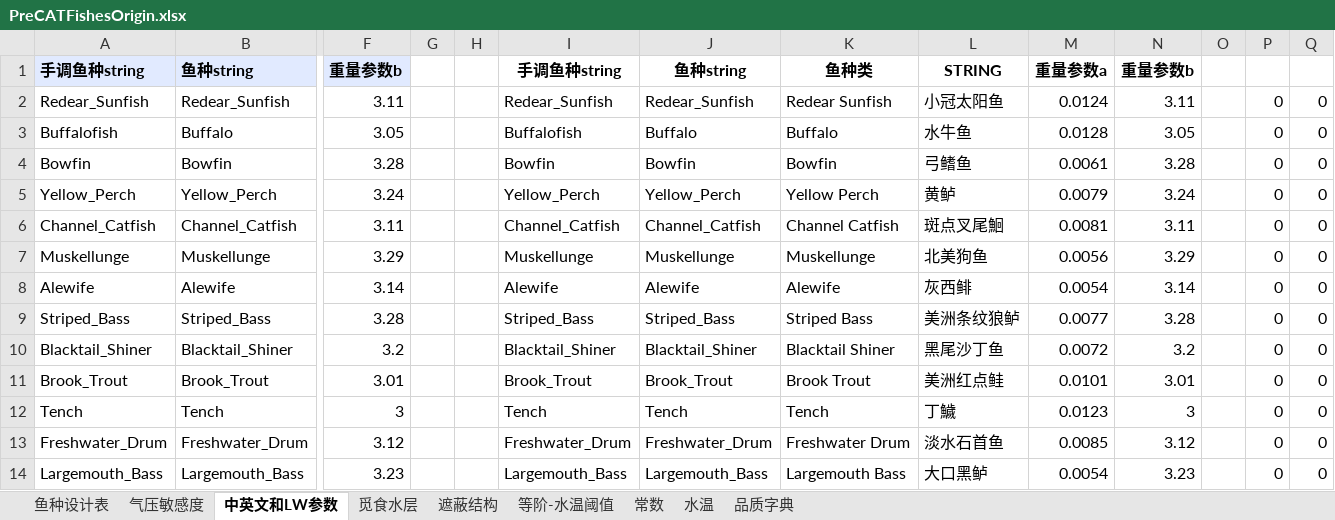
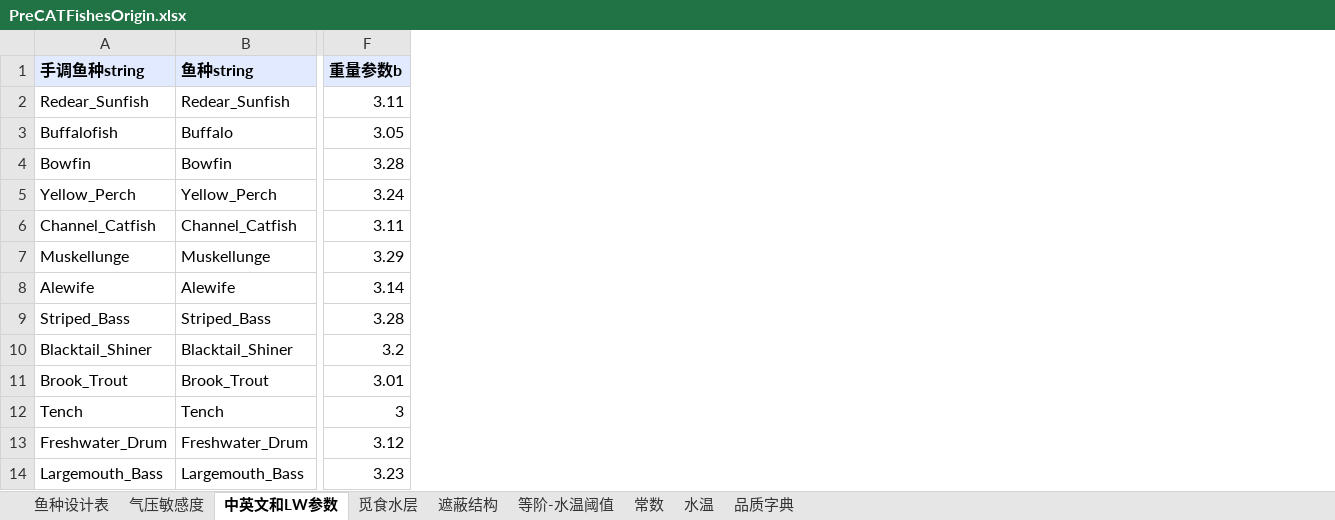
Before and after one commit to futouyiba/StatDemo, an Excel workbook: intermediateTables/PreCATFishesOrigin.xlsx, sheet 中英文和LW参数, drawn as a sheet; only a part is shown, gaps mark what is left out; values as stored, in another font and other column widths than the file's, no borders; the diff names each change by its address in the sheet, - before the commit and + after, or states it on an @@ line.

Commit message:
worked, but latter columns are not set values.

```diff
--- a/intermediateTables/PreCATFishesOrigin.xlsx (sheet 中英文和LW参数)
+++ b/intermediateTables/PreCATFishesOrigin.xlsx (sheet 中英文和LW参数)
-column G, empty
-column H, empty
-column I (手调鱼种string), rows 2-14: Redear_Sunfish | Buffalofish | Bowfin | Yellow_Perch | Channel_Catfish | Muskellunge | Alewife | Striped_Bass | Blacktail_Shiner | Brook_Trout | Tench | Freshwater_Drum | Largemouth_Bass
-column J (鱼种string), rows 2-14: Redear_Sunfish | Buffalo | Bowfin | Yellow_Perch | Channel_Catfish | Muskellunge | Alewife | Striped_Bass | Blacktail_Shiner | Brook_Trout | Tench | Freshwater_Drum | Largemouth_Bass
-column K (鱼种类), rows 2-14: Redear Sunfish | Buffalo | Bowfin | Yellow Perch | Channel Catfish | Muskellunge | Alewife | Striped Bass | Blacktail Shiner | Brook Trout | Tench | Freshwater Drum | Largemouth Bass
-column L (STRING), rows 2-14: 小冠太阳鱼 | 水牛鱼 | 弓鳍鱼 | 黄鲈 | 斑点叉尾鮰 | 北美狗鱼 | 灰西鲱 | 美洲条纹狼鲈 | 黑尾沙丁鱼 | 美洲红点鲑 | 丁鱥 | 淡水石首鱼 | 大口黑鲈
-column M (重量参数a), rows 2-14: 0.0124 | 0.0128 | 0.0061 | 0.0079 | 0.0081 | 0.0056 | 0.0054 | 0.0077 | 0.0072 | 0.0101 | 0.0123 | 0.0085 | 0.0054
-column N (重量参数b), rows 2-14: 3.11 | 3.05 | 3.28 | 3.24 | 3.11 | 3.29 | 3.14 | 3.28 | 3.2 | 3.01 | 3 | 3.12 | 3.23
-column O, empty
-column P, rows 2-14: all 0
-column Q, rows 2-14: all 0
```
Also changed, not shown: sheet 鱼种设计表, intermediateTables/StructuredEnvData.xlsx, 2 other files.
